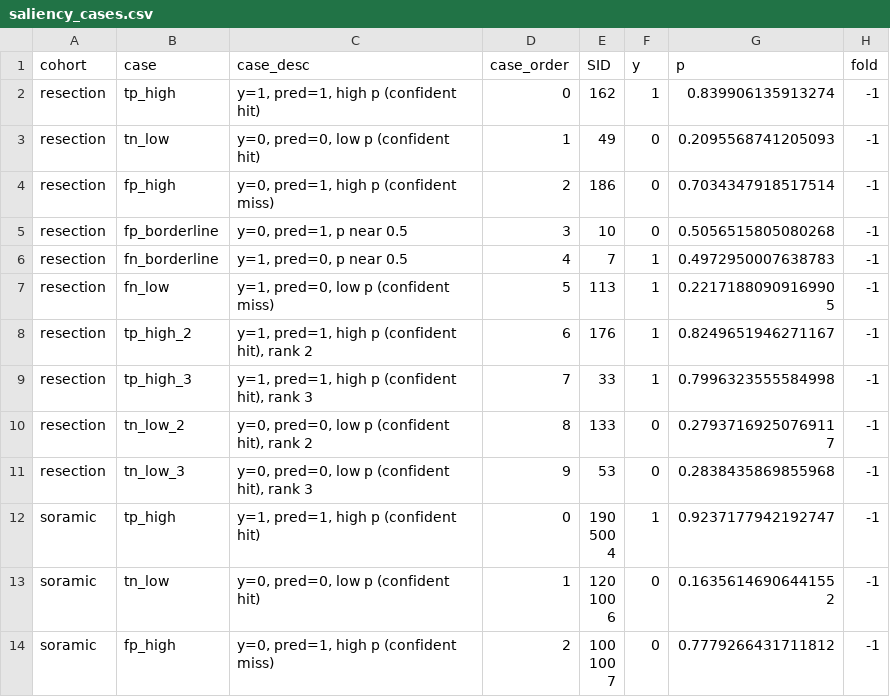
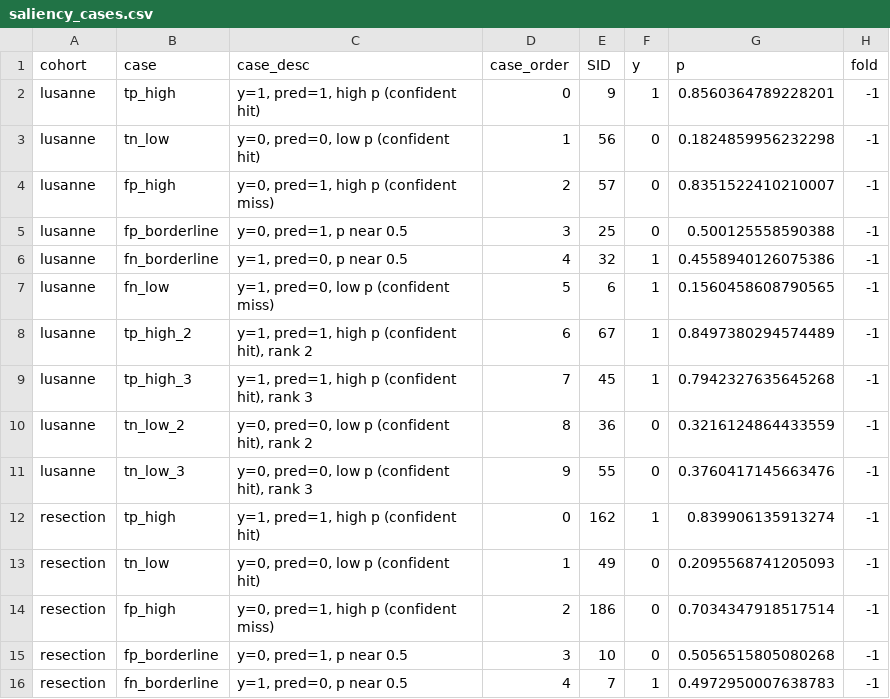
Before and after one commit to chihuangliu/hcc-multimodal, a CSV file: results/eval/interpretability/image_saliency/d7085bf5/saliency_cases.csv, drawn as a sheet; only a part is shown; the shorter side is filled out with more unchanged rows.

```diff
--- a/results/eval/interpretability/image_saliency/d7085bf5/saliency_cases.csv
+++ b/results/eval/interpretability/image_saliency/d7085bf5/saliency_cases.csv
@@ -1,2 +1,12 @@
 cohort,case,case_desc,case_order,SID,y,p,fold
+lusanne,tp_high,"y=1, pred=1, high p (confident hit)",0,9,1,0.8560364789228201,-1
+lusanne,tn_low,"y=0, pred=0, low p (confident hit)",1,56,0,0.1824859956232298,-1
+lusanne,fp_high,"y=0, pred=1, high p (confident miss)",2,57,0,0.8351522410210007,-1
+lusanne,fp_borderline,"y=0, pred=1, p near 0.5",3,25,0,0.500125558590388,-1
+lusanne,fn_borderline,"y=1, pred=0, p near 0.5",4,32,1,0.4558940126075386,-1
+lusanne,fn_low,"y=1, pred=0, low p (confident miss)",5,6,1,0.1560458608790565,-1
+lusanne,tp_high_2,"y=1, pred=1, high p (confident hit), rank 2",6,67,1,0.8497380294574489,-1
+lusanne,tp_high_3,"y=1, pred=1, high p (confident hit), rank 3",7,45,1,0.7942327635645268,-1
+lusanne,tn_low_2,"y=0, pred=0, low p (confident hit), rank 2",8,36,0,0.3216124864433559,-1
+lusanne,tn_low_3,"y=0, pred=0, low p (confident hit), rank 3",9,55,0,0.3760417145663476,-1
 resection,tp_high,"y=1, pred=1, high p (confident hit)",0,162,1,0.839906135913274,-1
```
Also changed, not shown: results/eval/interpretability/image_saliency/d7085bf5/saliency_summary.csv, 38 other files.
